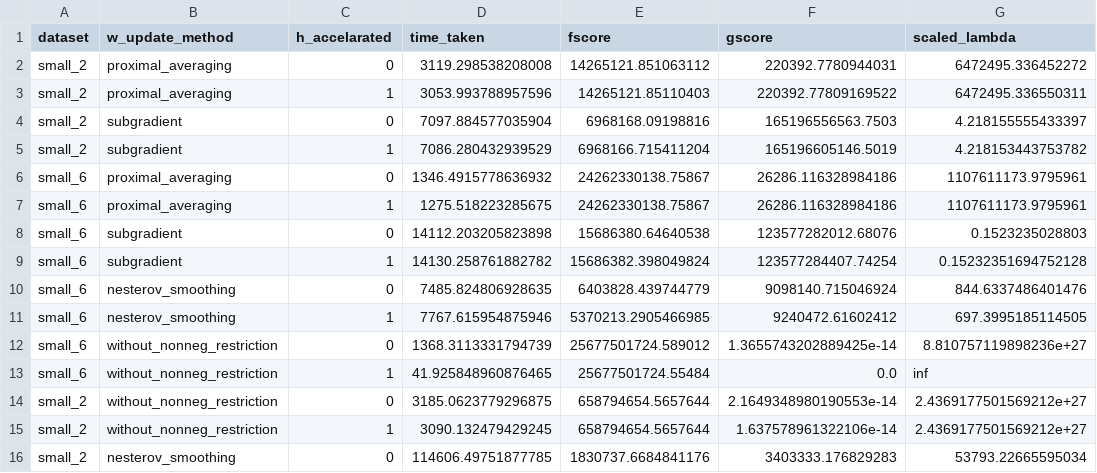
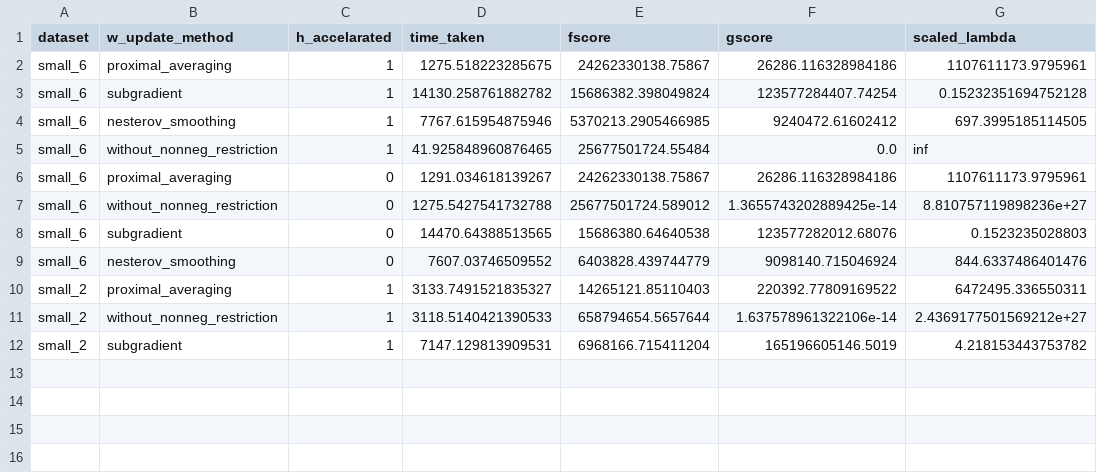
Before and after one commit to waqasbinhamed/sonnmf, a CSV file: experimental/saved_models/multiple_models/output.csv, drawn as a sheet.

Commit message:
updated output.csv file

```diff
--- a/experimental/saved_models/multiple_models/output.csv
+++ b/experimental/saved_models/multiple_models/output.csv
@@ -1,16 +1,12 @@
 dataset,w_update_method,h_accelarated,time_taken,fscore,gscore,scaled_lambda
-small_2,proximal_averaging,0,3119.298538208008,14265121.851063112,220392.7780944031,6472495.336452272
-small_2,proximal_averaging,1,3053.993788957596,14265121.85110403,220392.77809169522,6472495.336550311
-small_2,subgradient,0,7097.884577035904,6968168.09198816,165196556563.7503,4.218155555433397
-small_2,subgradient,1,7086.280432939529,6968166.715411204,165196605146.5019,4.218153443753782
-small_6,proximal_averaging,0,1346.4915778636932,24262330138.75867,26286.116328984186,1107611173.9795961
 small_6,proximal_averaging,1,1275.518223285675,24262330138.75867,26286.116328984186,1107611173.9795961
-small_6,subgradient,0,14112.203205823898,15686380.64640538,123577282012.68076,0.1523235028803
 small_6,subgradient,1,14130.258761882782,15686382.398049824,123577284407.74254,0.15232351694752128
-small_6,nesterov_smoothing,0,7485.824806928635,6403828.439744779,9098140.715046924,844.6337486401476
 small_6,nesterov_smoothing,1,7767.615954875946,5370213.2905466985,9240472.61602412,697.3995185114505
-small_6,without_nonneg_restriction,0,1368.3113331794739,25677501724.589012,1.3655743202889425e-14,8.810757119898236e+27
 small_6,without_nonneg_restriction,1,41.925848960876465,25677501724.55484,0.0,inf
-small_2,without_nonneg_restriction,0,3185.0623779296875,658794654.5657644,2.1649348980190553e-14,2.4369177501569212e+27
-small_2,without_nonneg_restriction,1,3090.132479429245,658794654.5657644,1.637578961322106e-14,2.4369177501569212e+27
-small_2,nesterov_smoothing,0,114606.49751877785,1830737.6684841176,3403333.176829283,53793.22665595034
+small_6,proximal_averaging,0,1291.034618139267,24262330138.75867,26286.116328984186,1107611173.9795961
+small_6,without_nonneg_restriction,0,1275.5427541732788,25677501724.589012,1.3655743202889425e-14,8.810757119898236e+27
+small_6,subgradient,0,14470.64388513565,15686380.64640538,123577282012.68076,0.1523235028803
+small_6,nesterov_smoothing,0,7607.03746509552,6403828.439744779,9098140.715046924,844.6337486401476
+small_2,proximal_averaging,1,3133.7491521835327,14265121.85110403,220392.77809169522,6472495.336550311
+small_2,without_nonneg_restriction,1,3118.5140421390533,658794654.5657644,1.637578961322106e-14,2.4369177501569212e+27
+small_2,subgradient,1,7147.129813909531,6968166.715411204,165196605146.5019,4.218153443753782
```
